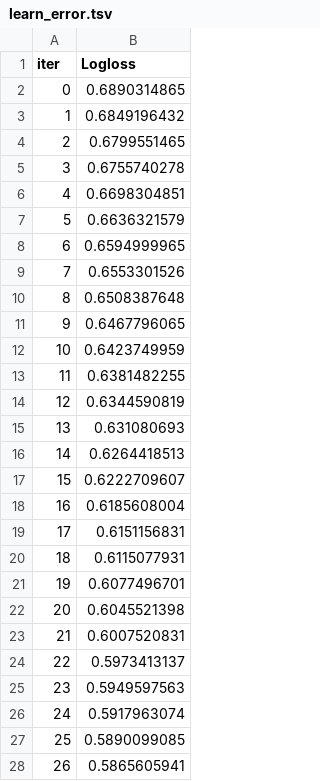
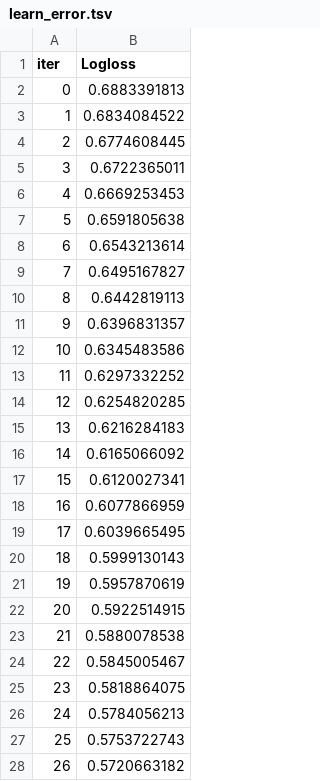
Before and after one commit to vytautas-bunevicius/stroke-risk-predictor, a TSV file: catboost_info/learn_error.tsv, drawn as a sheet; only a part is shown; the diff covers the shown part only.

```diff
--- a/catboost_info/learn_error.tsv
+++ b/catboost_info/learn_error.tsv
@@ -1,28 +1,28 @@
 iter	Logloss
-0	0.6890314865
-1	0.6849196432
-2	0.6799551465
-3	0.6755740278
-4	0.6698304851
-5	0.6636321579
-6	0.6594999965
-7	0.6553301526
-8	0.6508387648
-9	0.6467796065
-10	0.6423749959
-11	0.6381482255
-12	0.6344590819
-13	0.631080693
-14	0.6264418513
-15	0.6222709607
-16	0.6185608004
-17	0.6151156831
-18	0.6115077931
-19	0.6077496701
-20	0.6045521398
-21	0.6007520831
-22	0.5973413137
-23	0.5949597563
-24	0.5917963074
-25	0.5890099085
-26	0.5865605941
+0	0.6883391813
+1	0.6834084522
+2	0.6774608445
+3	0.6722365011
+4	0.6669253453
+5	0.6591805638
+6	0.6543213614
+7	0.6495167827
+8	0.6442819113
+9	0.6396831357
+10	0.6345483586
+11	0.6297332252
+12	0.6254820285
+13	0.6216284183
+14	0.6165066092
+15	0.6120027341
+16	0.6077866959
+17	0.6039665495
+18	0.5999130143
+19	0.5957870619
+20	0.5922514915
+21	0.5880078538
+22	0.5845005467
+23	0.5818864075
+24	0.5784056213
+25	0.5753722743
+26	0.5720663182
```
Also changed, not shown: 73 edited cells elsewhere in this file, catboost_info/time_left.tsv, 27 other files.
